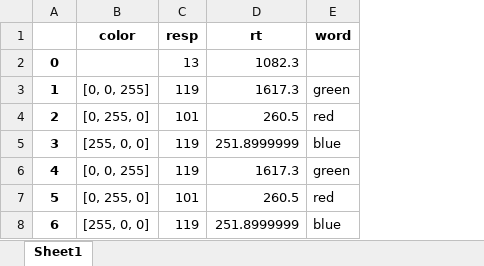
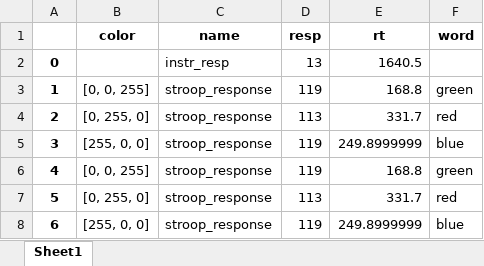
Before and after one commit to PanBartosz/p5psych, an Excel workbook: test.xlsx, sheet Sheet1, drawn as a sheet; values as stored, in another font and other column widths than the file's, no borders; addresses are those after the commit; the diff names each change by its address in the sheet, - before the commit and + after, or states it on an @@ line.

```diff
--- a/test.xlsx (sheet Sheet1)
+++ b/test.xlsx (sheet Sheet1)
+column C (name), rows 2-8: instr_resp | stroop_response | stroop_response | stroop_response | stroop_response | stroop_response | stroop_response
-E2 (rt): 1082.3
+E2 (rt): 1640.5
-E3 (rt): 1617.3
+E3 (rt): 168.8
-D4 (resp): 101
+D4 (resp): 113
-E4 (rt): 260.5
+E4 (rt): 331.7
-E5 (rt): 251.8999999
+E5 (rt): 249.8999999
-E6 (rt): 1617.3
+E6 (rt): 168.8
-D7 (resp): 101
+D7 (resp): 113
-E7 (rt): 260.5
+E7 (rt): 331.7
-E8 (rt): 251.8999999
+E8 (rt): 249.8999999
```
Also changed, not shown: 10 other files.
